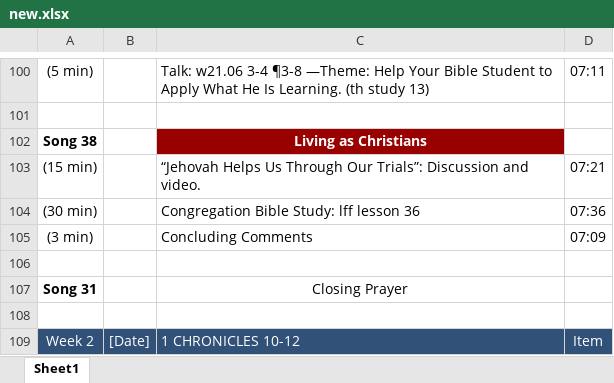
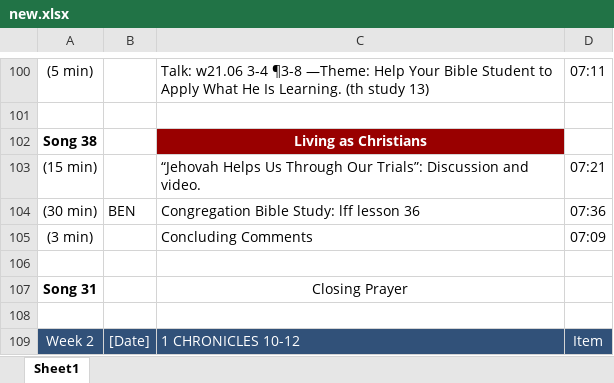
Before and after one commit to Bendoman/Schedule_helper, an Excel workbook: new.xlsx, sheet Sheet1, drawn as a sheet; only a part is shown, gaps mark what is left out; values as stored, in another font and other column widths than the file's, no borders; the diff names each change by its address in the sheet, - before the commit and + after, or states it on an @@ line.

```diff
--- a/new.xlsx (sheet Sheet1)
+++ b/new.xlsx (sheet Sheet1)
-B104: (empty)
+B104: BEN
```
Also changed, not shown: 2 other files.
